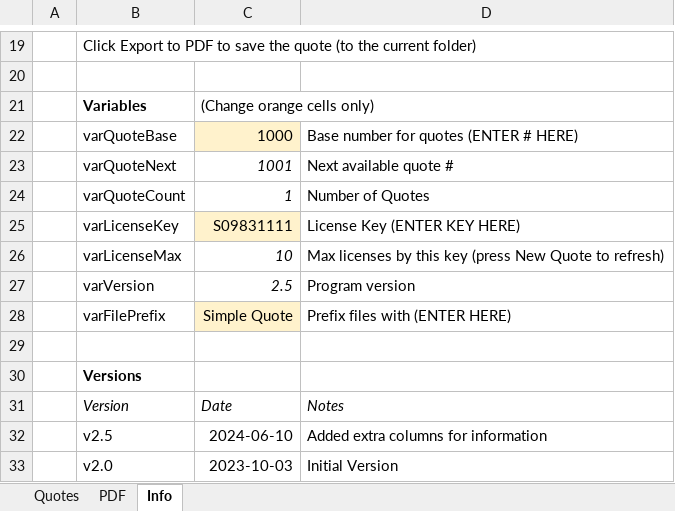
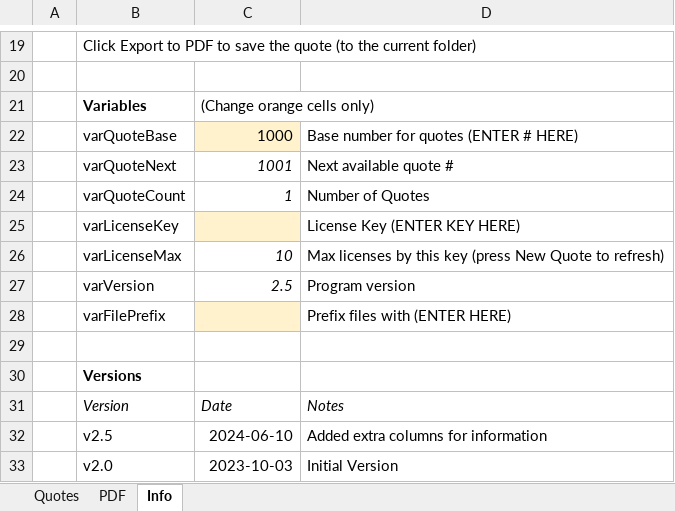
Before and after one commit to ITAutomator/Simple-Quote-for-Excel, an Excel workbook: Simple Quote for Excel.xlsm, sheet Info, drawn as a sheet; only a part is shown, gaps mark what is left out; values as stored, in another font and other column widths than the file's, no borders; the diff names each change by its address in the sheet, - before the commit and + after, or states it on an @@ line.

Commit message:
Add files via upload

```diff
--- a/Simple Quote for Excel.xlsm (sheet Info)
+++ b/Simple Quote for Excel.xlsm (sheet Info)
-C25: S09831111
+C25: (empty)
-C28: Simple Quote
+C28: (empty)
```
